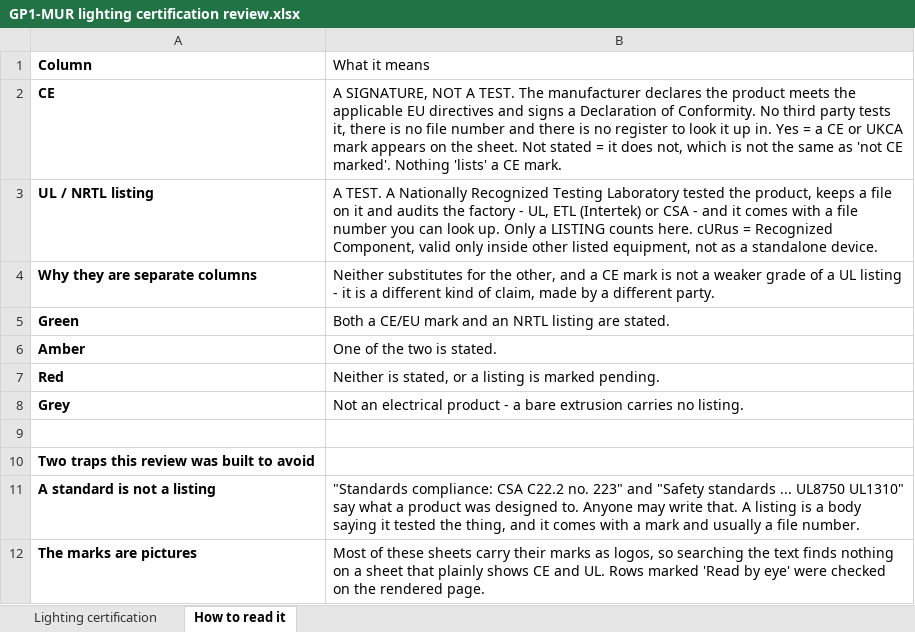
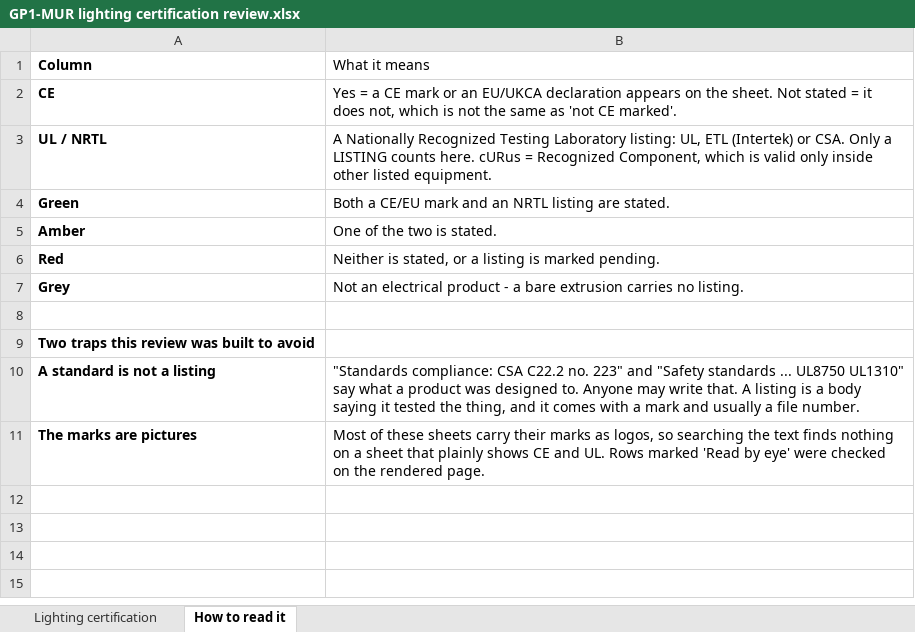
Before and after one commit to tavogusmejia/waratah-gp1, an Excel workbook: tools/audit/GP1-MUR lighting certification review.xlsx, sheet How to read it, drawn as a sheet; values as stored, in another font and other column widths than the file's, no borders; removed rows and columns are numbered as before the commit, all else as after; the diff names each change by its address in the sheet, - before the commit and + after, or states it on an @@ line.

Commit message:
Revert "Nothing lists a CE mark"
This reverts commit 6eee9f450bf15b399f65b6cf9dd3c933ef21279e.

```diff
--- a/tools/audit/GP1-MUR lighting certification review.xlsx (sheet How to read it)
+++ b/tools/audit/GP1-MUR lighting certification review.xlsx (sheet How to read it)
-B2 (What it means): A SIGNATURE, NOT A TEST. The manufacturer declares the product meets the applicable EU directives and signs a Declaration of Conformity. No third party tests it, there is no file number and there is no register to look it up in. Yes = a CE or UKCA mark appears on the sheet. Not stated = it does not, which is not the same as 'not CE marked'. Nothing 'lists' a CE mark.
+B2 (What it means): Yes = a CE mark or an EU/UKCA declaration appears on the sheet. Not stated = it does not, which is not the same as 'not CE marked'.
-row 3: UL / NRTL listing | A TEST. A Nationally Recognized Testing Laboratory tested the product, keeps a file on it and audits the factory - UL, ETL (Intertek) or CSA - and it comes with a file number you can look up. Only a LISTING counts here. cURus = Recognized Component, valid only inside other listed equipment, not as a standalone device.
-row 4: Why they are separate columns | Neither substitutes for the other, and a CE mark is not a weaker grade of a UL listing - it is a different kind of claim, made by a different party.
+row 3: UL / NRTL | A Nationally Recognized Testing Laboratory listing: UL, ETL (Intertek) or CSA. Only a LISTING counts here. cURus = Recognized Component, which is valid only inside other listed equipment.
```
Also changed, not shown: sheet Lighting certification, 5 other files.
